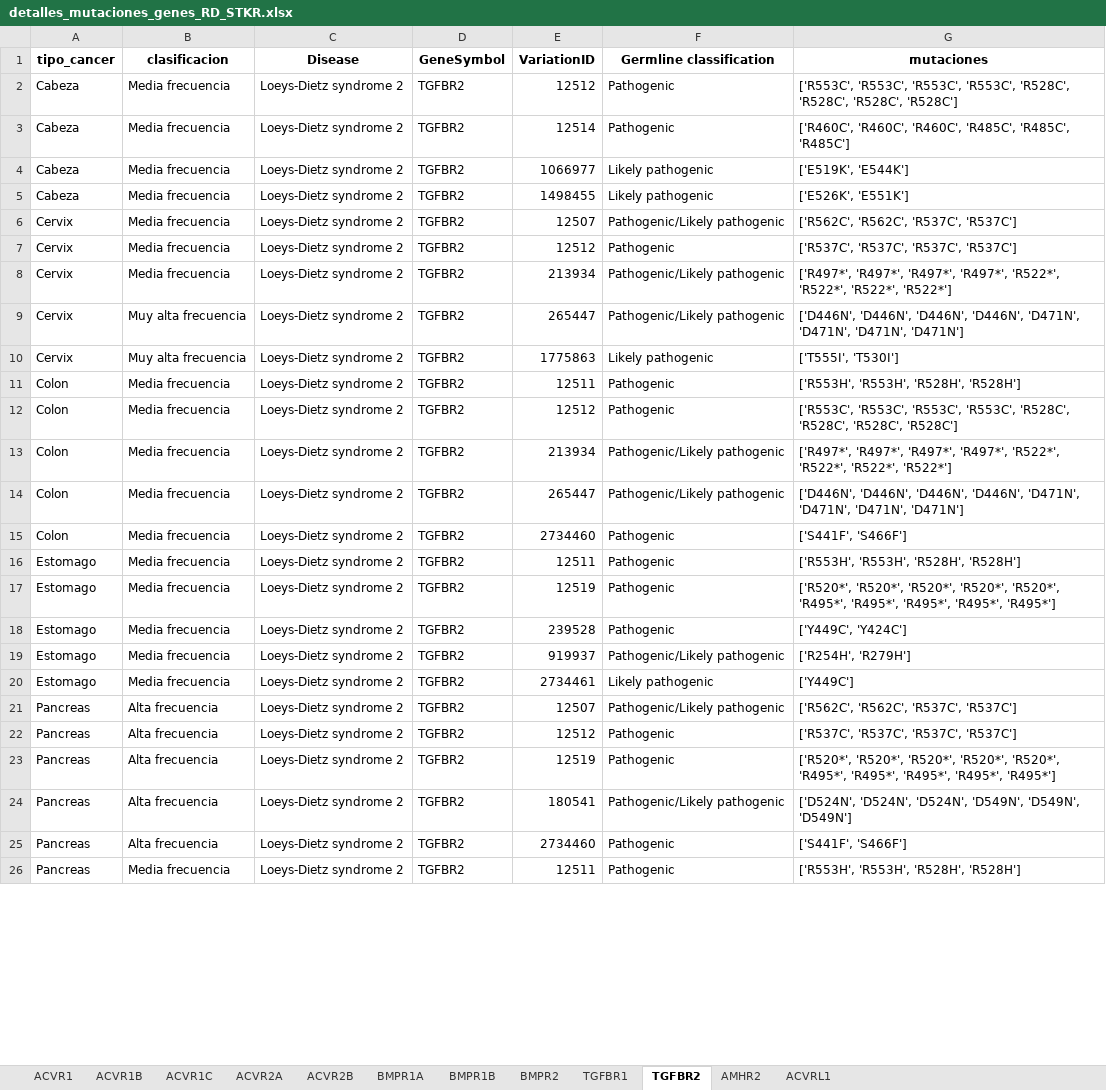
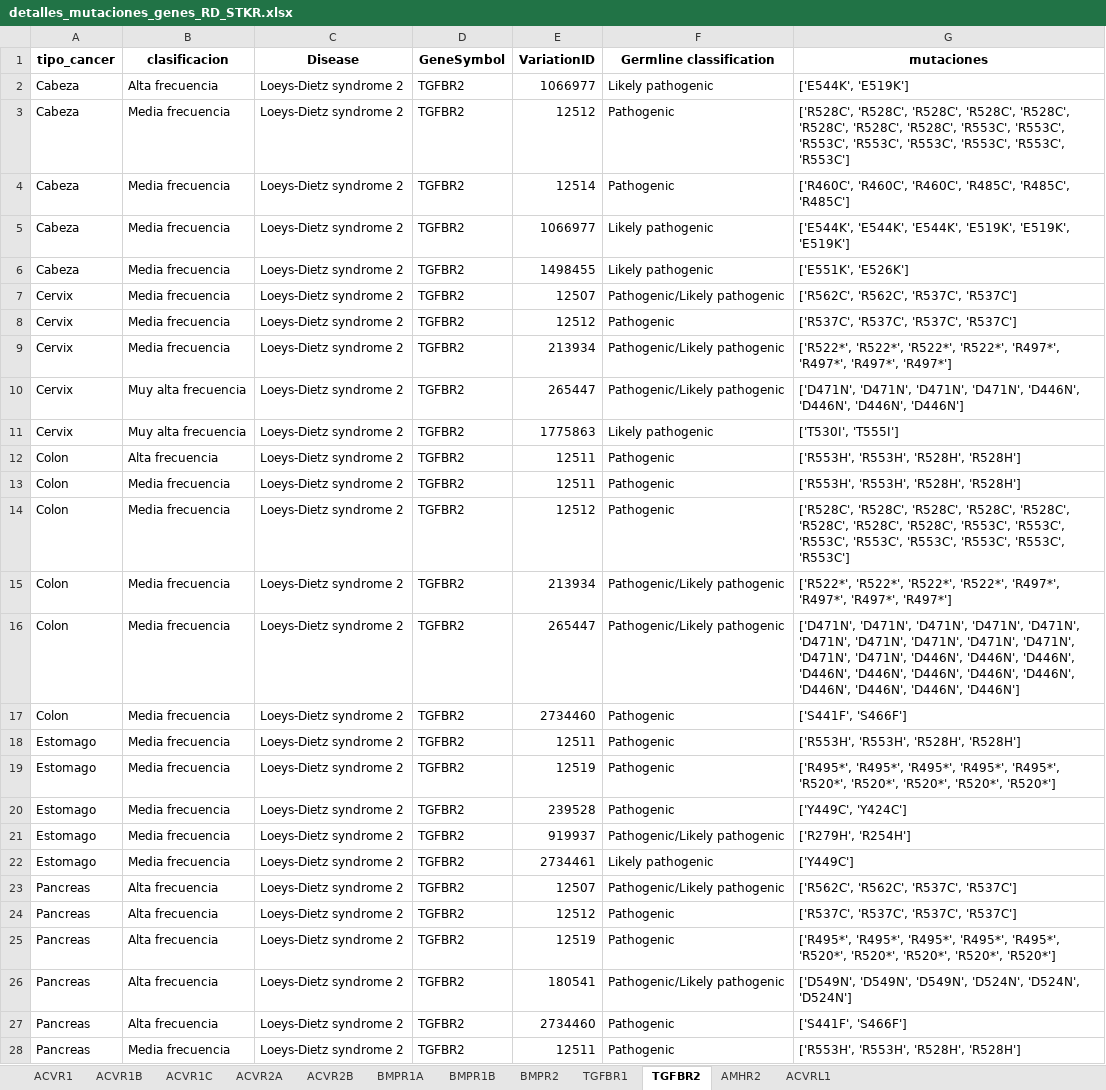
Before and after one commit to Nanocell-Lab/TCancer_RareDiseases, an Excel workbook: run/Mutaciones_gen_crossroad/detalles_mutaciones_genes_RD_STKR.xlsx, sheet TGFBR2, drawn as a sheet; only a part is shown; values as stored, in another font and other column widths than the file's, no borders; addresses are those after the commit; the diff covers the shown part only; the diff names each change by its address in the sheet, - before the commit and + after, or states it on an @@ line.

```diff
--- a/run/Mutaciones_gen_crossroad/detalles_mutaciones_genes_RD_STKR.xlsx (sheet TGFBR2)
+++ b/run/Mutaciones_gen_crossroad/detalles_mutaciones_genes_RD_STKR.xlsx (sheet TGFBR2)
+row 2: Cabeza | Alta frecuencia | Loeys-Dietz syndrome 2 | TGFBR2 | 1066977 | Likely pathogenic | ['E544K', 'E519K']
-G3 (mutaciones): ['R553C', 'R553C', 'R553C', 'R553C', 'R528C', 'R528C', 'R528C', 'R528C']
+G3 (mutaciones): ['R528C', 'R528C', 'R528C', 'R528C', 'R528C', 'R528C', 'R528C', 'R528C', 'R553C', 'R553C', 'R553C', 'R553C', 'R553C', 'R553C', 'R553C', 'R553C']
-G5 (mutaciones): ['E519K', 'E544K']
+G5 (mutaciones): ['E544K', 'E544K', 'E544K', 'E519K', 'E519K', 'E519K']
-G6 (mutaciones): ['E526K', 'E551K']
+G6 (mutaciones): ['E551K', 'E526K']
-G9 (mutaciones): ['R497*', 'R497*', 'R497*', 'R497*', 'R522*', 'R522*', 'R522*', 'R522*']
+G9 (mutaciones): ['R522*', 'R522*', 'R522*', 'R522*', 'R497*', 'R497*', 'R497*', 'R497*']
-G10 (mutaciones): ['D446N', 'D446N', 'D446N', 'D446N', 'D471N', 'D471N', 'D471N', 'D471N']
+G10 (mutaciones): ['D471N', 'D471N', 'D471N', 'D471N', 'D446N', 'D446N', 'D446N', 'D446N']
-G11 (mutaciones): ['T555I', 'T530I']
+G11 (mutaciones): ['T530I', 'T555I']
+row 12: Colon | Alta frecuencia | Loeys-Dietz syndrome 2 | TGFBR2 | 12511 | Pathogenic | ['R553H', 'R553H', 'R528H', 'R528H']
-G14 (mutaciones): ['R553C', 'R553C', 'R553C', 'R553C', 'R528C', 'R528C', 'R528C', 'R528C']
+G14 (mutaciones): ['R528C', 'R528C', 'R528C', 'R528C', 'R528C', 'R528C', 'R528C', 'R528C', 'R553C', 'R553C', 'R553C', 'R553C', 'R553C', 'R553C', 'R553C', 'R553C']
-G15 (mutaciones): ['R497*', 'R497*', 'R497*', 'R497*', 'R522*', 'R522*', 'R522*', 'R522*']
+G15 (mutaciones): ['R522*', 'R522*', 'R522*', 'R522*', 'R497*', 'R497*', 'R497*', 'R497*']
-G16 (mutaciones): ['D446N', 'D446N', 'D446N', 'D446N', 'D471N', 'D471N', 'D471N', 'D471N']
+G16 (mutaciones): ['D471N', 'D471N', 'D471N', 'D471N', 'D471N', 'D471N', 'D471N', 'D471N', 'D471N', 'D471N', 'D471N', 'D471N', 'D446N', 'D446N', 'D446N', 'D446N', 'D446N', 'D446N', 'D446N', 'D446N', 'D446N', 'D446N', 'D446N', 'D446N']
-G19 (mutaciones): ['R520*', 'R520*', 'R520*', 'R520*', 'R520*', 'R495*', 'R495*', 'R495*', 'R495*', 'R495*']
+G19 (mutaciones): ['R495*', 'R495*', 'R495*', 'R495*', 'R495*', 'R520*', 'R520*', 'R520*', 'R520*', 'R520*']
-G21 (mutaciones): ['R254H', 'R279H']
+G21 (mutaciones): ['R279H', 'R254H']
-G25 (mutaciones): ['R520*', 'R520*', 'R520*', 'R520*', 'R520*', 'R495*', 'R495*', 'R495*', 'R495*', 'R495*']
+G25 (mutaciones): ['R495*', 'R495*', 'R495*', 'R495*', 'R495*', 'R520*', 'R520*', 'R520*', 'R520*', 'R520*']
-G26 (mutaciones): ['D524N', 'D524N', 'D524N', 'D549N', 'D549N', 'D549N']
+G26 (mutaciones): ['D549N', 'D549N', 'D549N', 'D524N', 'D524N', 'D524N']
```
Also changed, not shown: 12 edited cells elsewhere in this sheet, sheet TGFBR1, sheet BMPR2, sheet ACVR1, sheet ACVRL1, data/resultado_crossroad_STKR/resultado_genes/resultado_cross_variations.xlsx, data/resultado_crossroad_STKR/resultado_genes/resultado_genes.xlsx, 25 other files.
